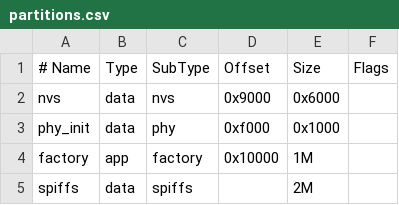
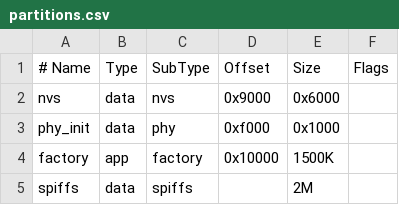
Before and after one commit to sai-ydev/air_quality_wearable, a CSV file: firmware/datalogger/data_logger/partitions.csv, drawn as a sheet.

```diff
--- a/firmware/datalogger/data_logger/partitions.csv
+++ b/firmware/datalogger/data_logger/partitions.csv
@@ -3,3 +3,3 @@ nvs,      data, nvs,     0x9000,  0x6000,
 phy_init, data, phy,     0xf000,  0x1000,
-factory,  app,  factory, 0x10000, 1M,
+factory,  app,  factory, 0x10000, 1500K,
 spiffs,   data, spiffs,  ,        2M,
```
Also changed, not shown: 28 other files.
